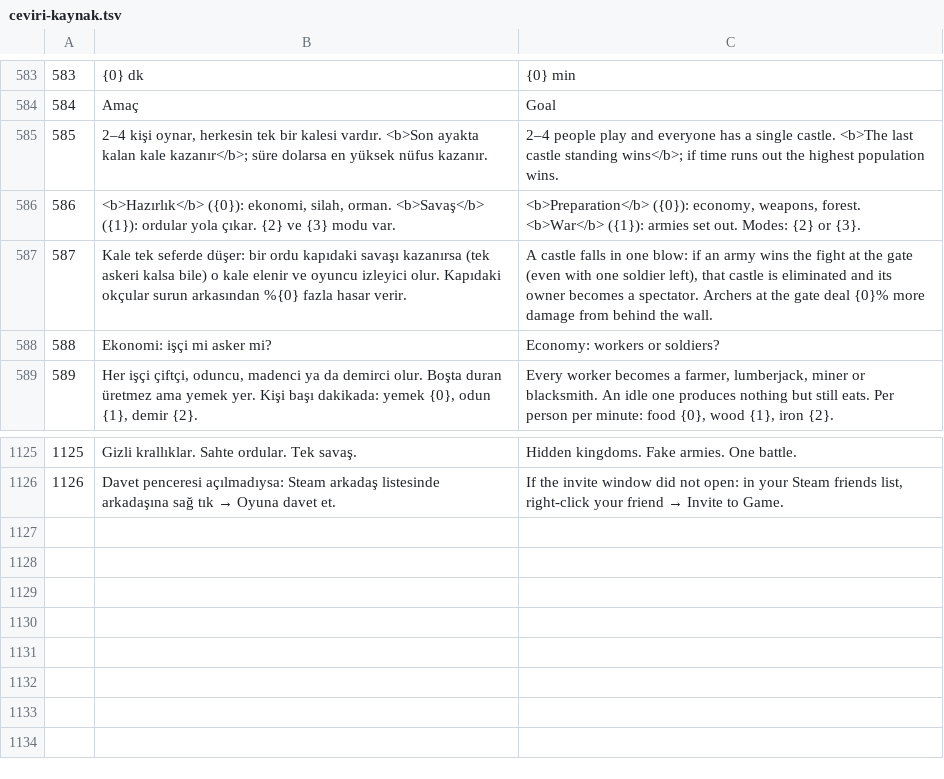
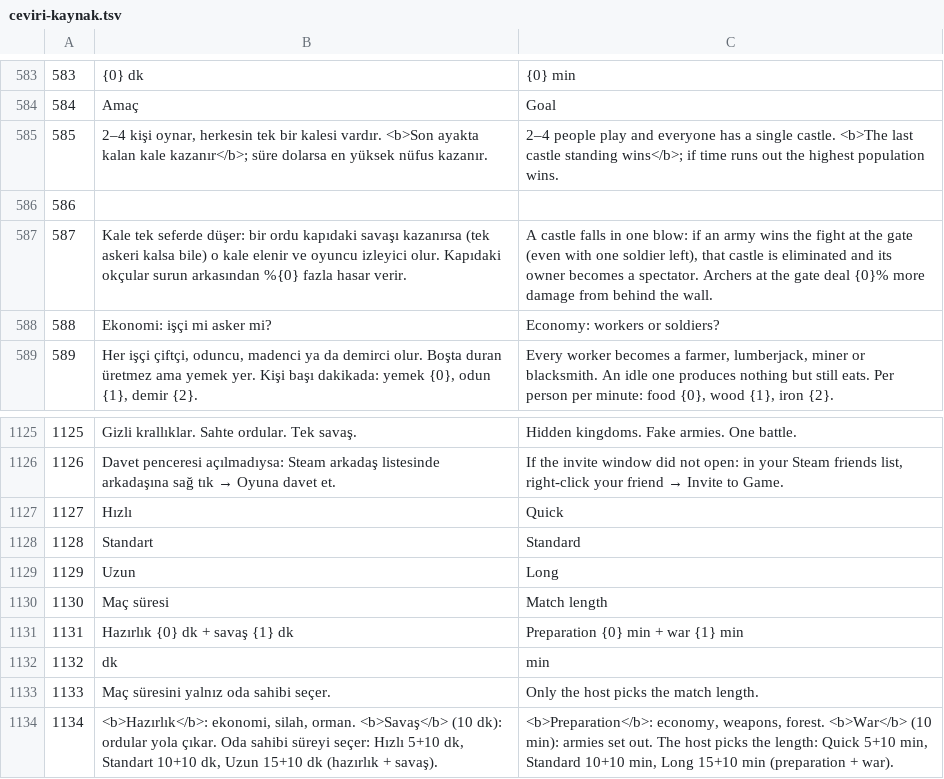
Before and after one commit to erenkizilaslan69-bit/keepfall, a TSV file: docs/ceviri-kaynak.tsv, drawn as a sheet; only a part is shown, gaps mark what is left out.

```diff
--- a/docs/ceviri-kaynak.tsv
+++ b/docs/ceviri-kaynak.tsv
@@ -585,3 +585,3 @@
 585	2–4 kişi oynar, herkesin tek bir kalesi vardır. <b>Son ayakta kalan kale kazanır</b>; süre dolarsa en yüksek nüfus kazanır.	2–4 people play and everyone has a single castle. <b>The last castle standing wins</b>; if time runs out the highest population wins.
-586	<b>Hazırlık</b> ({0}): ekonomi, silah, orman. <b>Savaş</b> ({1}): ordular yola çıkar. {2} ve {3} modu var.	<b>Preparation</b> ({0}): economy, weapons, forest. <b>War</b> ({1}): armies set out. Modes: {2} or {3}.
+586		
 587	Kale tek seferde düşer: bir ordu kapıdaki savaşı kazanırsa (tek askeri kalsa bile) o kale elenir ve oyuncu izleyici olur. Kapıdaki okçular surun arkasından %{0} fazla hasar verir.	A castle falls in one blow: if an army wins the fight at the gate (even with one soldier left), that castle is eliminated and its owner becomes a spectator. Archers at the gate deal {0}% more damage from behind the wall.
@@ -1126 +1126,9 @@
 1126	Davet penceresi açılmadıysa: Steam arkadaş listesinde arkadaşına sağ tık → Oyuna davet et.	If the invite window did not open: in your Steam friends list, right-click your friend → Invite to Game.
+1127	Hızlı	Quick
+1128	Standart	Standard
+1129	Uzun	Long
+1130	Maç süresi	Match length
+1131	Hazırlık {0} dk + savaş {1} dk	Preparation {0} min + war {1} min
+1132	dk	min
+1133	Maç süresini yalnız oda sahibi seçer.	Only the host picks the match length.
+1134	<b>Hazırlık</b>: ekonomi, silah, orman. <b>Savaş</b> (10 dk): ordular yola çıkar. Oda sahibi süreyi seçer: Hızlı 5+10 dk, Standart 10+10 dk, Uzun 15+10 dk (hazırlık + savaş).	<b>Preparation</b>: economy, weapons, forest. <b>War</b> (10 min): armies set out. The host picks the length: Quick 5+10 min, Standard 10+10 min, Long 15+10 min (preparation + war).
```
Also changed, not shown: 30 other files.
